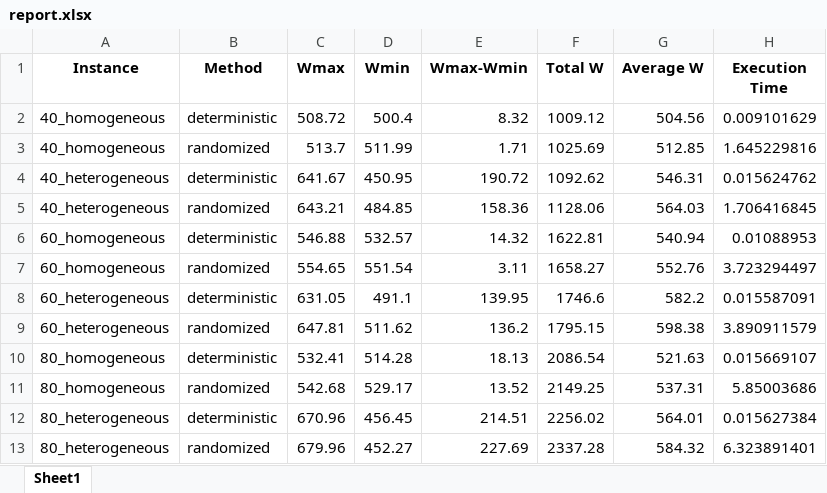
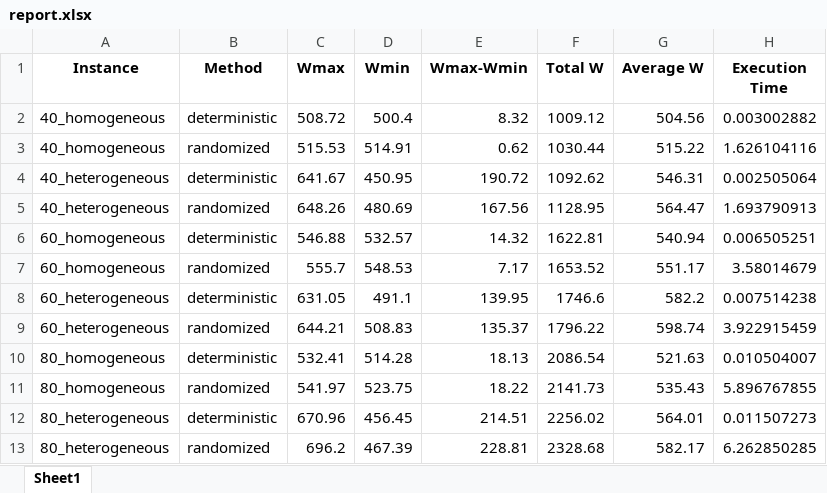
Before and after one commit to asaldarriv/heuristics-PTL-system, an Excel workbook: constructive_method/reports/report.xlsx, sheet Sheet1, drawn as a sheet; values as stored, in another font and other column widths than the file's, no borders; removed rows and columns are numbered as before the commit, all else as after; the diff names each change by its address in the sheet, - before the commit and + after, or states it on an @@ line.

```diff
--- a/constructive_method/reports/report.xlsx (sheet Sheet1)
+++ b/constructive_method/reports/report.xlsx (sheet Sheet1)
-H2 (Execution Time): 0.009101629
+H2 (Execution Time): 0.003002882
-row 3: 40_homogeneous | randomized | 513.7 | 511.99 | 1.71 | 1025.69 | 512.85 | 1.645229816
+row 3: 40_homogeneous | randomized | 515.53 | 514.91 | 0.62 | 1030.44 | 515.22 | 1.626104116
-H4 (Execution Time): 0.015624762
+H4 (Execution Time): 0.002505064
-row 5: 40_heterogeneous | randomized | 643.21 | 484.85 | 158.36 | 1128.06 | 564.03 | 1.706416845
+row 5: 40_heterogeneous | randomized | 648.26 | 480.69 | 167.56 | 1128.95 | 564.47 | 1.693790913
-H6 (Execution Time): 0.01088953
+H6 (Execution Time): 0.006505251
-row 7: 60_homogeneous | randomized | 554.65 | 551.54 | 3.11 | 1658.27 | 552.76 | 3.723294497
+row 7: 60_homogeneous | randomized | 555.7 | 548.53 | 7.17 | 1653.52 | 551.17 | 3.58014679
-H8 (Execution Time): 0.015587091
+H8 (Execution Time): 0.007514238
-row 9: 60_heterogeneous | randomized | 647.81 | 511.62 | 136.2 | 1795.15 | 598.38 | 3.890911579
+row 9: 60_heterogeneous | randomized | 644.21 | 508.83 | 135.37 | 1796.22 | 598.74 | 3.922915459
-H10 (Execution Time): 0.015669107
+H10 (Execution Time): 0.010504007
-row 11: 80_homogeneous | randomized | 542.68 | 529.17 | 13.52 | 2149.25 | 537.31 | 5.85003686
+row 11: 80_homogeneous | randomized | 541.97 | 523.75 | 18.22 | 2141.73 | 535.43 | 5.896767855
-H12 (Execution Time): 0.015627384
+H12 (Execution Time): 0.011507273
-row 13: 80_heterogeneous | randomized | 679.96 | 452.27 | 227.69 | 2337.28 | 584.32 | 6.323891401
+row 13: 80_heterogeneous | randomized | 696.2 | 467.39 | 228.81 | 2328.68 | 582.17 | 6.262850285
```
Also changed, not shown: constructive_method/solutions/solution_40_heterogeneous_randomized.xlsx, constructive_method/solutions/solution_40_homogeneous_randomized.xlsx, 41 other files.
